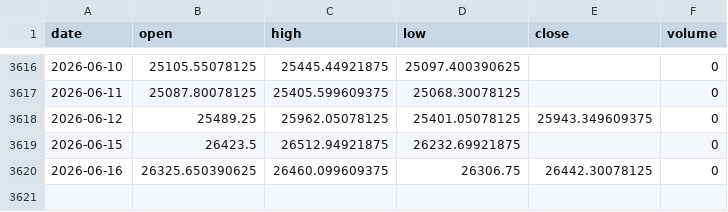
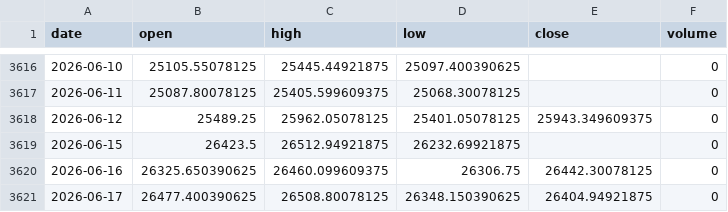
Before and after one commit to akadvisor3-tech/earn-india-market-data, a CSV file: data/indices/FINNIFTY.csv, drawn as a sheet; only a part is shown, gaps mark what is left out; the diff names each change by its address in the sheet, - before the commit and + after, or states it on an @@ line.

```diff
--- a/data/indices/FINNIFTY.csv
+++ b/data/indices/FINNIFTY.csv
+row 3621: 2026-06-17 | 26477.400390625 | 26508.80078125 | 26348.150390625 | 26404.94921875 | 0
```
Also changed, not shown: data/indices/BANKNIFTY.csv, data/indices/MIDCAP100.csv, 2 other files.
